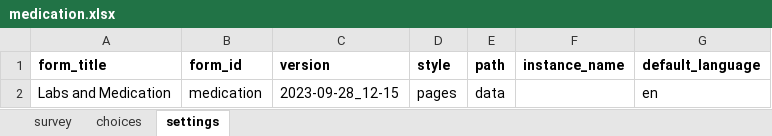
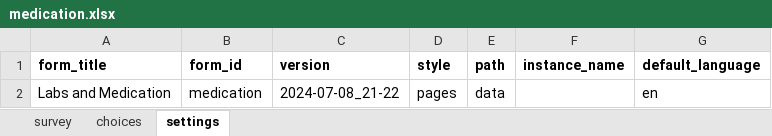
Before and after one commit to gitcliff/mydhi-cht-config, an Excel workbook: config/forms/app/medication.xlsx, sheet settings, drawn as a sheet; values as stored, in another font and other column widths than the file's, no borders; charts and pictures not drawn; the diff names each change by its address in the sheet, - before the commit and + after, or states it on an @@ line.

```diff
--- a/config/forms/app/medication.xlsx (sheet settings)
+++ b/config/forms/app/medication.xlsx (sheet settings)
-C2 (version): 2023-09-28_12-15
+C2 (version): 2024-07-08_21-22
```
Also changed, not shown: sheet survey, 3 other files.
